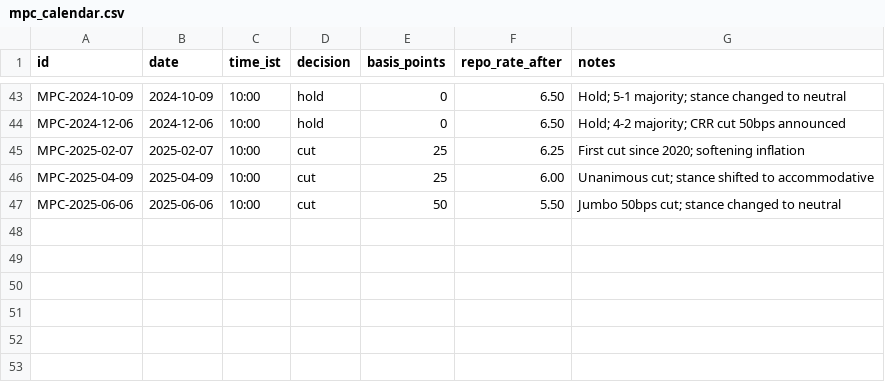
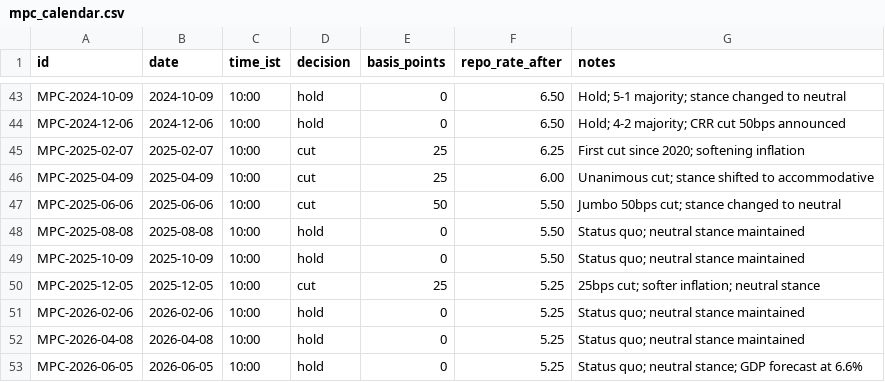
Before and after one commit to karbburn/macropulse-in, a CSV file: backend/data/mpc_calendar.csv, drawn as a sheet; only a part is shown, gaps mark what is left out.

```diff
--- a/backend/data/mpc_calendar.csv
+++ b/backend/data/mpc_calendar.csv
@@ -47 +47,7 @@ MPC-2025-04-09,2025-04-09,10:00,cut,25,6.00,"Unanimous cut; stance shifted to ac
 MPC-2025-06-06,2025-06-06,10:00,cut,50,5.50,"Jumbo 50bps cut; stance changed to neutral"
+MPC-2025-08-08,2025-08-08,10:00,hold,0,5.50,"Status quo; neutral stance maintained"
+MPC-2025-10-09,2025-10-09,10:00,hold,0,5.50,"Status quo; neutral stance maintained"
+MPC-2025-12-05,2025-12-05,10:00,cut,25,5.25,"25bps cut; softer inflation; neutral stance"
+MPC-2026-02-06,2026-02-06,10:00,hold,0,5.25,"Status quo; neutral stance maintained"
+MPC-2026-04-08,2026-04-08,10:00,hold,0,5.25,"Status quo; neutral stance maintained"
+MPC-2026-06-05,2026-06-05,10:00,hold,0,5.25,"Status quo; neutral stance; GDP forecast at 6.6%"
```
Also changed, not shown: 6 other files.
